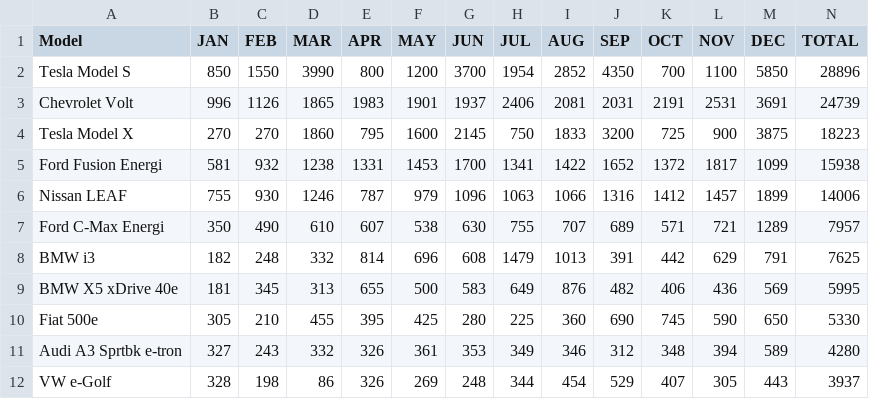
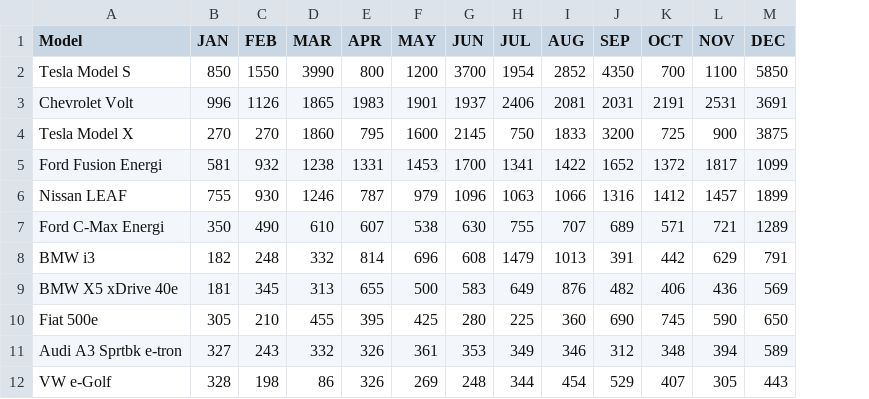
Before and after one commit to DavidNoonan/ev-sales, a CSV file: sales_2016.csv, drawn as a sheet; only a part is shown; the diff names each change by its address in the sheet, - before the commit and + after, or states it on an @@ line.

Commit message:
made separate data cleaning script. Added fuel type, model/brand splits.

```diff
--- a/sales_2016.csv
+++ b/sales_2016.csv
-column N (TOTAL), rows 2-12: 28896 | 24739 | 18223 | 15938 | 14006 | 7957 | 7625 | 5995 | 5330 | 4280 | 3937
```
Also changed, not shown: sales_2015.csv, 6 other files.
